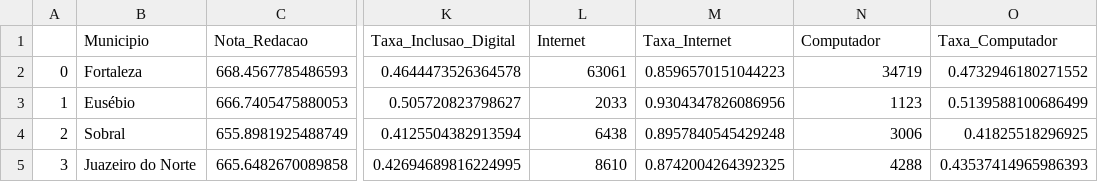
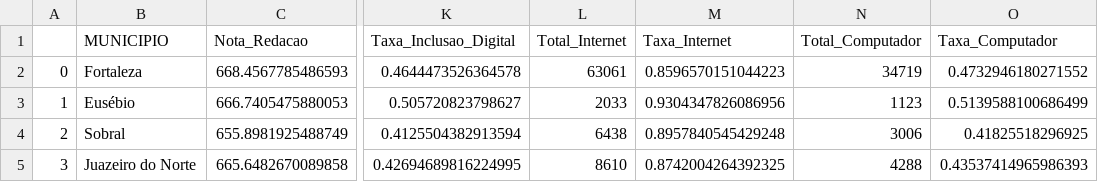
Before and after one commit to mh-vasconcelos/Estudo-Educacional-CE, a CSV file: indicadores24.csv, drawn as a sheet; only a part is shown, gaps mark what is left out; the diff names each change by its address in the sheet, - before the commit and + after, or states it on an @@ line.

```diff
--- a/indicadores24.csv
+++ b/indicadores24.csv
-B1: Municipio
+B1: MUNICIPIO
-L1: Internet
+L1: Total_Internet
-N1: Computador
+N1: Total_Computador
```
Also changed, not shown: 16 other files.
